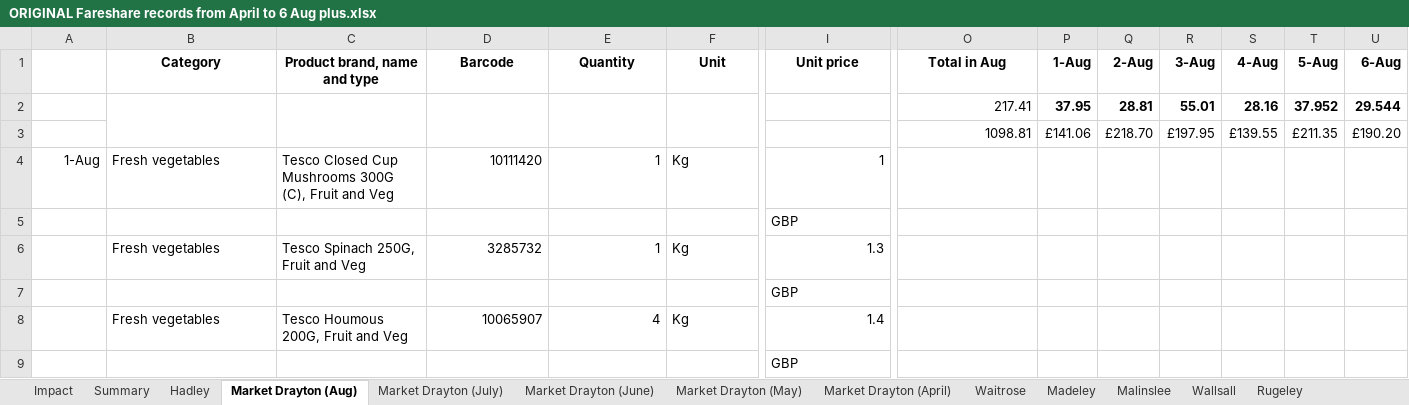
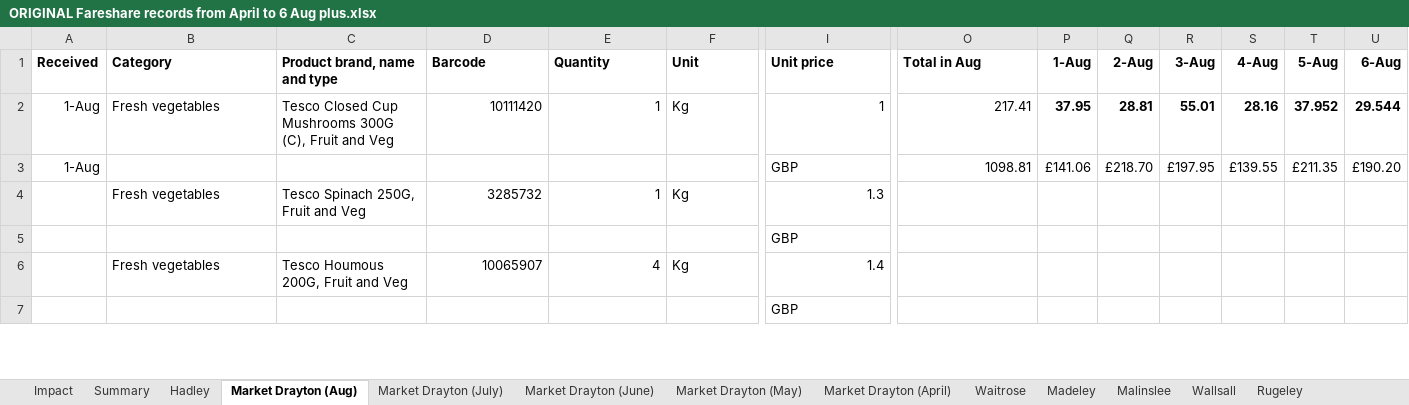
Before and after one commit to HAUCommunityFridge/James_Fareshare_Data, an Excel workbook: data/ORIGINAL Fareshare records from April to 6 Aug plus.xlsx, sheet Market Drayton (Aug), drawn as a sheet; only a part is shown, gaps mark what is left out; values as stored, in another font and other column widths than the file's, no borders; removed rows and columns are numbered as before the commit, all else as after; rows hold the shown columns only; the diff covers the shown part only; the diff names each change by its address in the sheet, - before the commit and + after, or states it on an @@ line.

```diff
--- a/data/ORIGINAL Fareshare records from April to 6 Aug plus.xlsx (sheet Market Drayton (Aug))
+++ b/data/ORIGINAL Fareshare records from April to 6 Aug plus.xlsx (sheet Market Drayton (Aug))
-A1: (empty)
+A1: Received
-B1:I1 alignment: center
+B1:I1 alignment: left
-O1 alignment: center
+O1 alignment: left
-row 2:  |  |  |  |  |  |  | 217.41 | 37.95 | 28.81 | 55.01 | 28.16 | 37.952 | 29.544
-row 3:  |  |  |  |  |  |  | 1098.81 | £141.06 | £218.70 | £197.95 | £139.55 | £211.35 | £190.20
-O2 (Total in Aug): (empty)
+O2 (Total in Aug): 217.41
-P2 (1-Aug): (empty)
+P2 (1-Aug): 37.95
-Q2 (2-Aug): (empty)
+Q2 (2-Aug): 28.81
-R2 (3-Aug): (empty)
+R2 (3-Aug): 55.01
-S2 (4-Aug): (empty)
+S2 (4-Aug): 28.16
-T2 (5-Aug): (empty)
+T2 (5-Aug): 37.952
-U2 (6-Aug): (empty)
+U2 (6-Aug): 29.544
-row 5:  |  |  |  |  |  | GBP
+row 3: 1-Aug |  |  |  |  |  | GBP | 1098.81 | £141.06 | £218.70 | £197.95 | £139.55 | £211.35 | £190.20
```
Also changed, not shown: cell formats elsewhere in this sheet, sheet Market Drayton (June), sheet Market Drayton (April), sheet Market Drayton (May), sheet Madeley, sheet Waitrose, sheet Hadley, 4 more sheets, formulas that keep their value, 1 other file.
